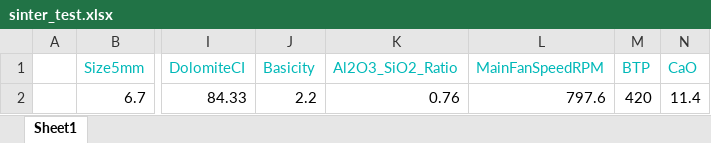
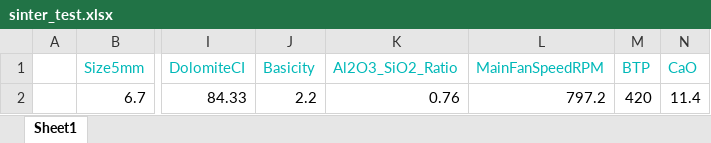
Before and after one commit to shivakshisharma/ml-model-backend, an Excel workbook: uploads/sinter_test.xlsx, sheet Sheet1, drawn as a sheet; only a part is shown, gaps mark what is left out; values as stored, in another font and other column widths than the file's, no borders; the diff names each change by its address in the sheet, - before the commit and + after, or states it on an @@ line.

```diff
--- a/uploads/sinter_test.xlsx (sheet Sheet1)
+++ b/uploads/sinter_test.xlsx (sheet Sheet1)
-L2 (MainFanSpeedRPM): 797.6
+L2 (MainFanSpeedRPM): 797.2
```
Also changed, not shown: 2 other files.
